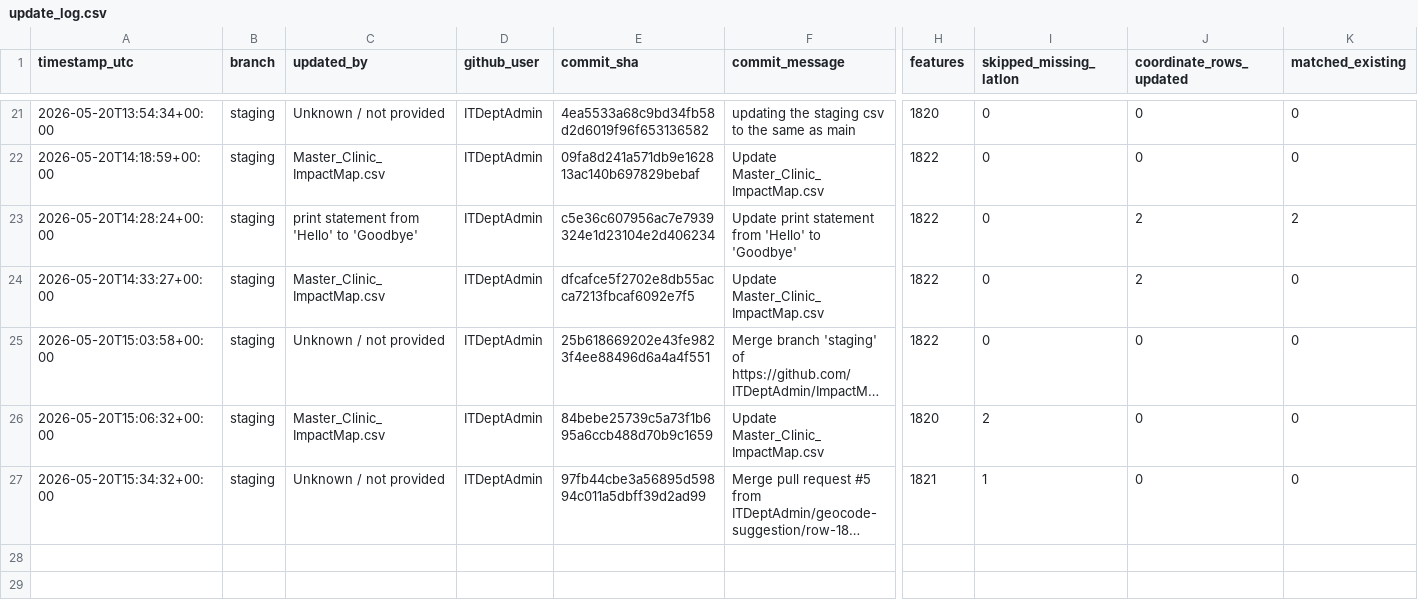
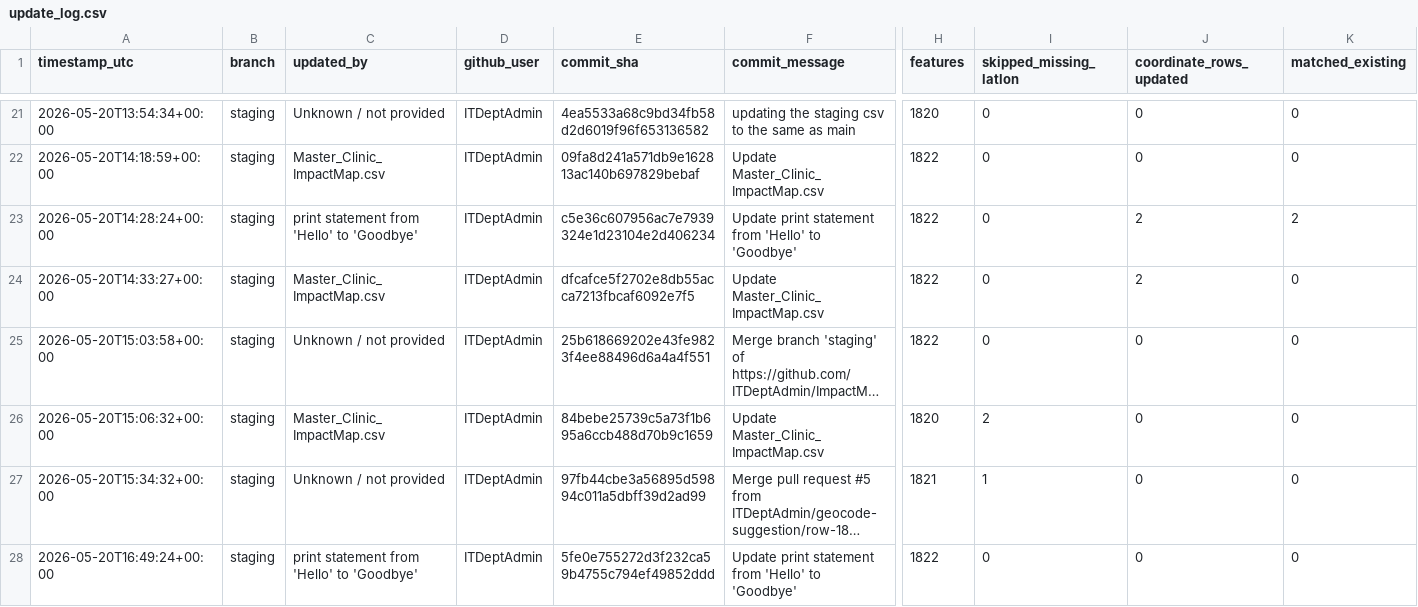
Before and after one commit to ITDeptAdmin/ImpactMap, a CSV file: logs/update_log.csv, drawn as a sheet; only a part is shown, gaps mark what is left out; long unchanged cells end in …; rows hold the shown columns only; the diff names each change by its address in the sheet, - before the commit and + after, or states it on an @@ line.

```diff
--- a/logs/update_log.csv
+++ b/logs/update_log.csv
+row 28: 2026-05-20T16:49:24+00:00 | staging | print statement from 'Hello' to 'Goodbye' | ITDeptAdmin | 5fe0e755272d3f232ca59b4755c794ef49852ddd | Update print statement from 'Hello' to 'Goodbye' | 1822 | 0 | 0 | 0
```
Also changed, not shown: 3 other files.
